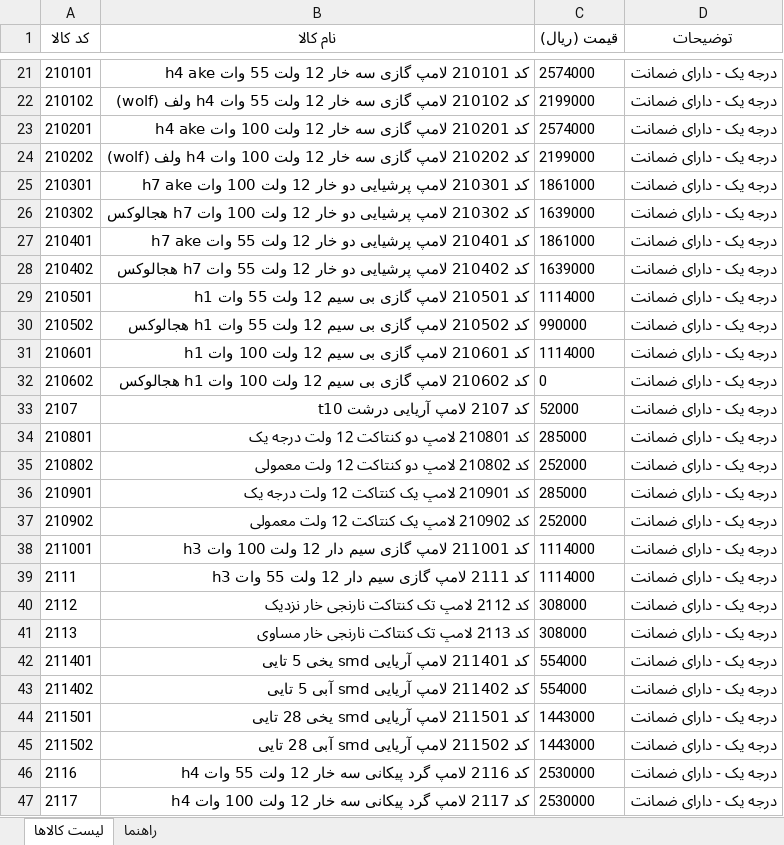
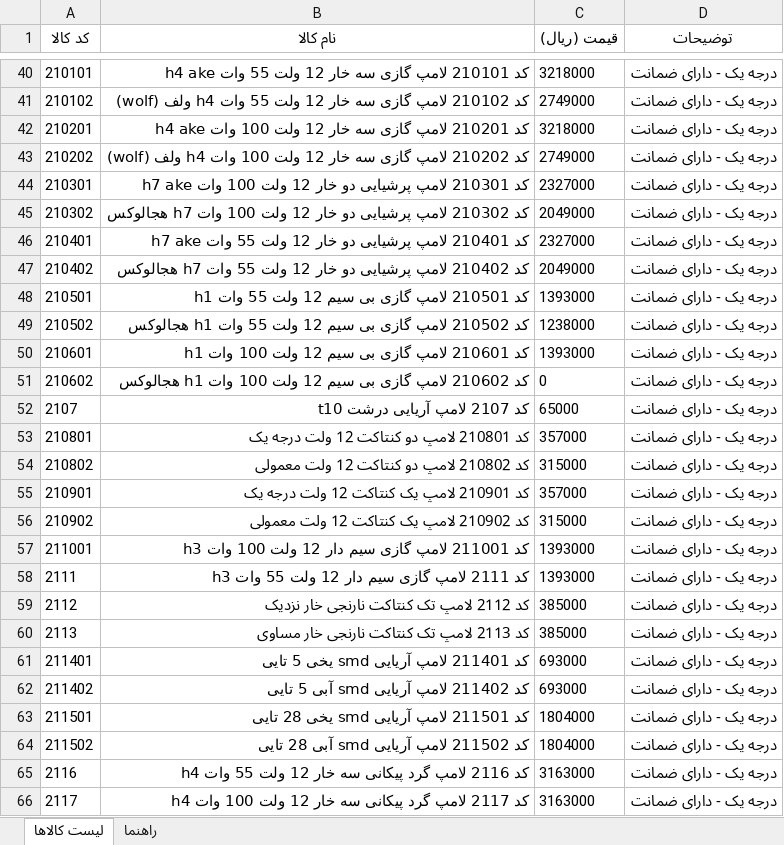
Before and after one commit to yaser1700/bale-bot, an Excel workbook: لیست_قیمت_قطعات برقی خودرو.xlsx, sheet لیست کالاها, drawn as a sheet; only a part is shown, gaps mark what is left out; values as stored, in another font and other column widths than the file's, no borders; addresses are those after the commit; the diff covers the shown part only; the diff names each change by its address in the sheet, - before the commit and + after, or states it on an @@ line.

```diff
--- a/لیست_قیمت_قطعات برقی خودرو.xlsx (sheet لیست کالاها)
+++ b/لیست_قیمت_قطعات برقی خودرو.xlsx (sheet لیست کالاها)
-C40 (قیمت (ریال)): 2574000
+C40 (قیمت (ریال)): 3218000
-C41 (قیمت (ریال)): 2199000
+C41 (قیمت (ریال)): 2749000
-C42 (قیمت (ریال)): 2574000
+C42 (قیمت (ریال)): 3218000
-C43 (قیمت (ریال)): 2199000
+C43 (قیمت (ریال)): 2749000
-C44 (قیمت (ریال)): 1861000
+C44 (قیمت (ریال)): 2327000
-C45 (قیمت (ریال)): 1639000
+C45 (قیمت (ریال)): 2049000
-C46 (قیمت (ریال)): 1861000
+C46 (قیمت (ریال)): 2327000
-C47 (قیمت (ریال)): 1639000
+C47 (قیمت (ریال)): 2049000
-C48 (قیمت (ریال)): 1114000
+C48 (قیمت (ریال)): 1393000
-C49 (قیمت (ریال)): 990000
+C49 (قیمت (ریال)): 1238000
-C50 (قیمت (ریال)): 1114000
+C50 (قیمت (ریال)): 1393000
-C52 (قیمت (ریال)): 52000
+C52 (قیمت (ریال)): 65000
-C53 (قیمت (ریال)): 285000
+C53 (قیمت (ریال)): 357000
-C54 (قیمت (ریال)): 252000
+C54 (قیمت (ریال)): 315000
-C55 (قیمت (ریال)): 285000
+C55 (قیمت (ریال)): 357000
-C56 (قیمت (ریال)): 252000
+C56 (قیمت (ریال)): 315000
-C57:C58 (قیمت (ریال)): 1114000
+C57:C58 (قیمت (ریال)): 1393000
-C59:C60 (قیمت (ریال)): 308000
+C59:C60 (قیمت (ریال)): 385000
-C61:C62 (قیمت (ریال)): 554000
+C61:C62 (قیمت (ریال)): 693000
-C63:C64 (قیمت (ریال)): 1443000
+C63:C64 (قیمت (ریال)): 1804000
-C65:C66 (قیمت (ریال)): 2530000
+C65:C66 (قیمت (ریال)): 3163000
```
Also changed, not shown: 33 added rows and 236 edited cells elsewhere in this sheet, 1 other file.
